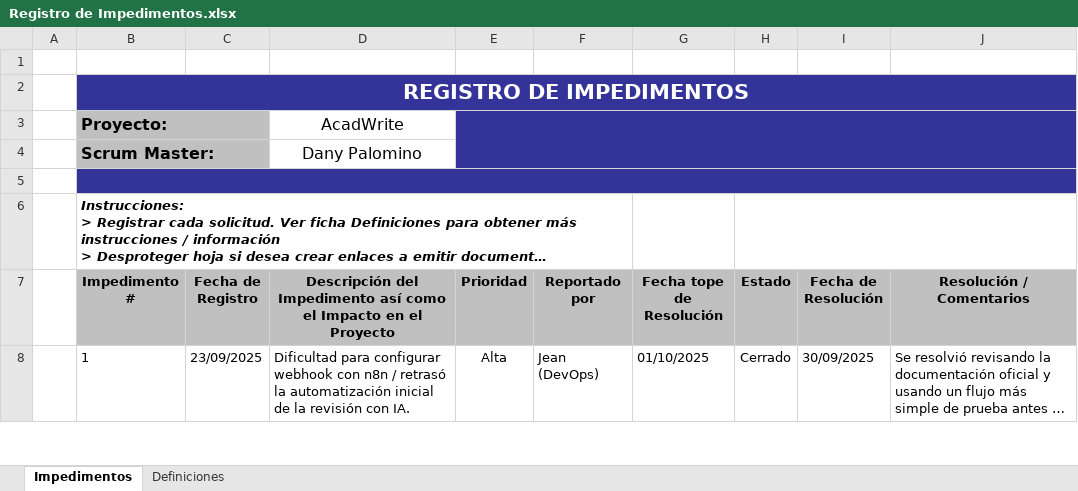
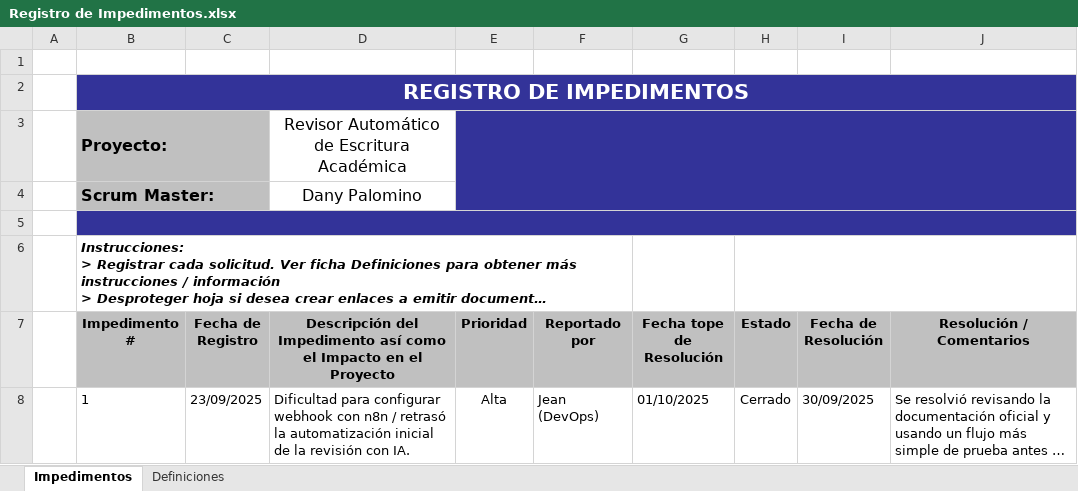
Before and after one commit to dpalominoj/AcadWrite-RevisorAcademico, an Excel workbook: documentos/03. IMPLEMENTACION/Registro de Impedimentos.xlsx, sheet Impedimentos, drawn as a sheet; only a part is shown; long unchanged cells end in …; values as stored, in another font and other column widths than the file's, no borders; charts and pictures not drawn; the diff names each change by its address in the sheet, - before the commit and + after, or states it on an @@ line.

```diff
--- a/documentos/03. IMPLEMENTACION/Registro de Impedimentos.xlsx (sheet Impedimentos)
+++ b/documentos/03. IMPLEMENTACION/Registro de Impedimentos.xlsx (sheet Impedimentos)
-D3: AcadWrite
+D3: Revisor Automático de Escritura Académica
```
Also changed, not shown: charts or pictures, documentos/01. INICIO/20251002_Registro-de-Interesados_v1.1.0.xlsx, documentos/02. PLANIFICACION/20251001_Presupuesto-del-Proyecto_v1.0.0.xlsx, 6 other files.
